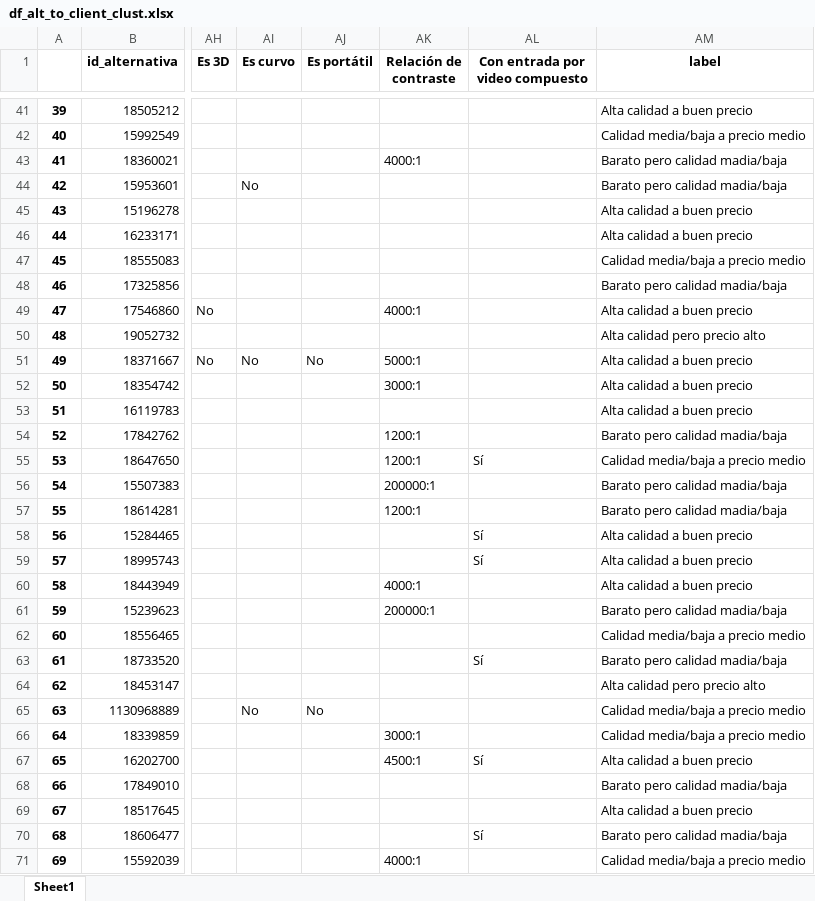
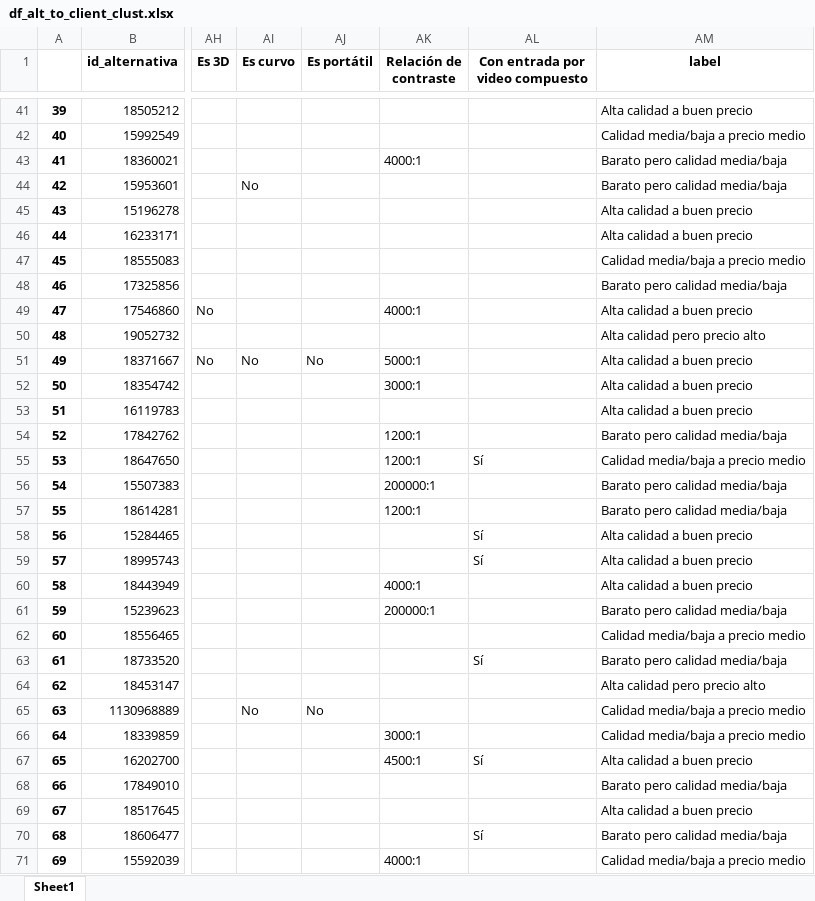
Before and after one commit to nachomondino1/evaluacion-alternativas-producto, an Excel workbook: data/modelling/clustering/tv/df_alt_to_client_clust.xlsx, sheet Sheet1, drawn as a sheet; only a part is shown, gaps mark what is left out; values as stored, in another font and other column widths than the file's, no borders; the diff covers the shown part only; the diff names each change by its address in the sheet, - before the commit and + after, or states it on an @@ line.

```diff
--- a/data/modelling/clustering/tv/df_alt_to_client_clust.xlsx (sheet Sheet1)
+++ b/data/modelling/clustering/tv/df_alt_to_client_clust.xlsx (sheet Sheet1)
-AM43:AM44 (label): Barato pero calidad madia/baja
+AM43:AM44 (label): Barato pero calidad media/baja
-AM48 (label): Barato pero calidad madia/baja
+AM48 (label): Barato pero calidad media/baja
-AM54 (label): Barato pero calidad madia/baja
+AM54 (label): Barato pero calidad media/baja
-AM56:AM57 (label): Barato pero calidad madia/baja
+AM56:AM57 (label): Barato pero calidad media/baja
-AM61 (label): Barato pero calidad madia/baja
+AM61 (label): Barato pero calidad media/baja
-AM63 (label): Barato pero calidad madia/baja
+AM63 (label): Barato pero calidad media/baja
-AM68 (label): Barato pero calidad madia/baja
+AM68 (label): Barato pero calidad media/baja
-AM70 (label): Barato pero calidad madia/baja
+AM70 (label): Barato pero calidad media/baja
```
Also changed, not shown: 57 edited cells elsewhere in this sheet, data/modelling/clustering/celulares/df_brand_per_cluster.xlsx, data/modelling/clustering/smartband/df_alt_per_clust.xlsx, 45 other files.
